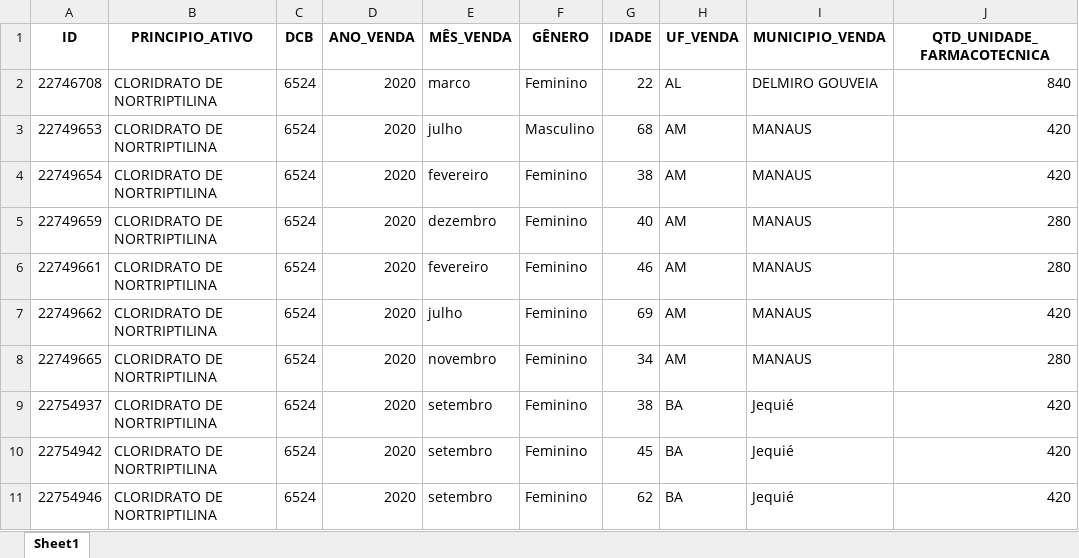
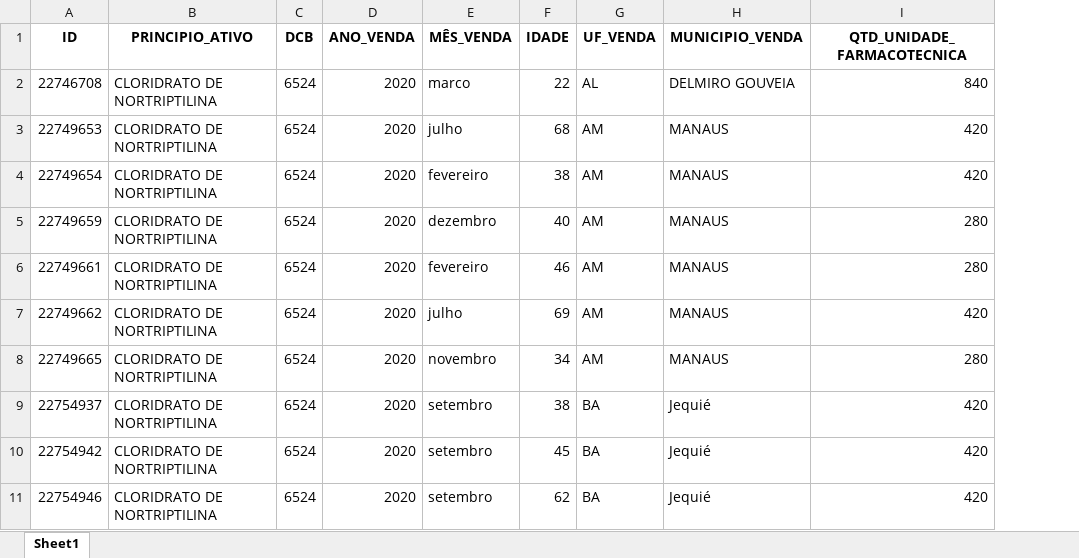
Before and after one commit to matheuspereiramartinscd/An-lise-de-dados-vendas-nortriptilina, an Excel workbook: dados_vendas_limpo.xlsx, sheet Sheet1, drawn as a sheet; only a part is shown; values as stored, in another font and other column widths than the file's, no borders; the diff names each change by its address in the sheet, - before the commit and + after, or states it on an @@ line.

Commit message:
analise de dados

```diff
--- a/dados_vendas_limpo.xlsx (sheet Sheet1)
+++ b/dados_vendas_limpo.xlsx (sheet Sheet1)
-column F (GÊNERO), rows 2-11: Feminino | Masculino | Feminino | Feminino | Feminino | Feminino | Feminino | Feminino | Feminino | Feminino
```
Also changed, not shown: 6 other files.
